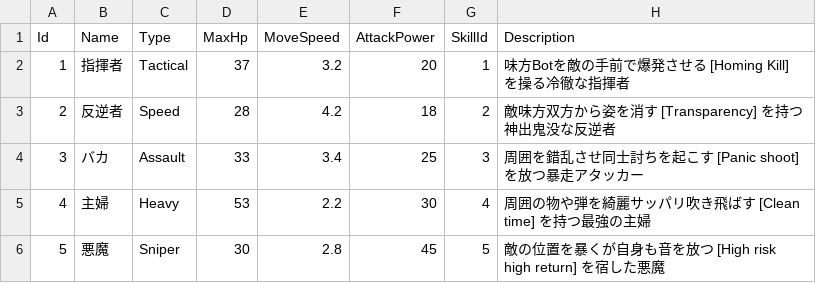
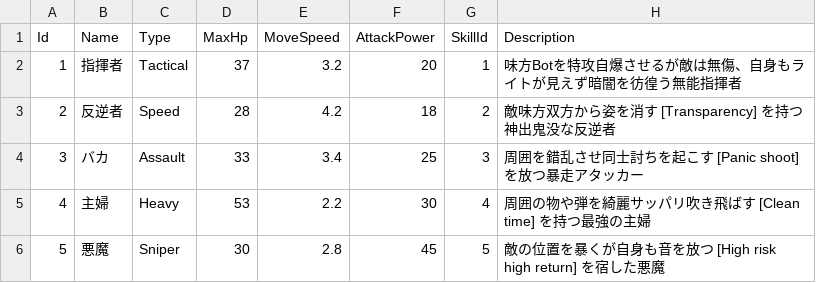
Before and after one commit to SoTanaka0409/TeamGame, a CSV file: TeamGame/Resource/CSV/characters.csv, drawn as a sheet.

```diff
--- a/TeamGame/Resource/CSV/characters.csv
+++ b/TeamGame/Resource/CSV/characters.csv
@@ -1,3 +1,3 @@
 Id,Name,Type,MaxHp,MoveSpeed,AttackPower,SkillId,Description
-1,指揮者,Tactical,37,3.2,20,1,味方Botを敵の手前で爆発させる [Homing Kill] を操る冷徹な指揮者
+1,指揮者,Tactical,37,3.2,20,1,味方Botを特攻自爆させるが敵は無傷、自身もライトが見えず暗闇を彷徨う無能指揮者
 2,反逆者,Speed,28,4.2,18,2,敵味方双方から姿を消す [Transparency] を持つ神出鬼没な反逆者
```
Also changed, not shown: 6 other files.
